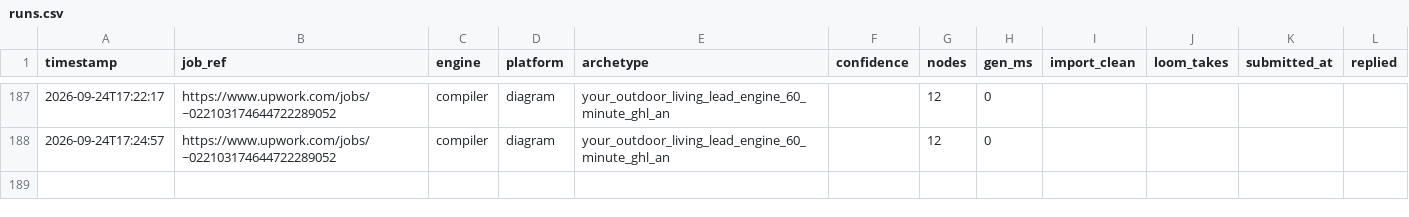
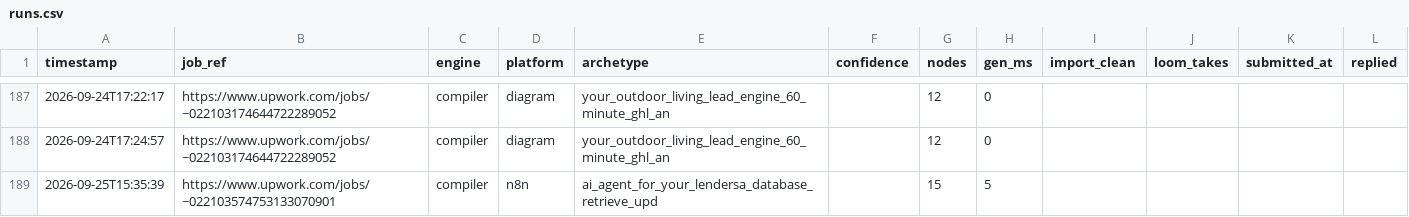
Before and after one commit to adverosolutions/AdveroSolutions, a CSV file: Coding/upwork-workflow-generator/runs.csv, drawn as a sheet; only a part is shown, gaps mark what is left out; the diff names each change by its address in the sheet, - before the commit and + after, or states it on an @@ line.

Commit message:
Vault: your_claude_agent_layer_crm_database_and_slack_f via compiler engine
Committed automatically after a generation run.

```diff
--- a/Coding/upwork-workflow-generator/runs.csv
+++ b/Coding/upwork-workflow-generator/runs.csv
+row 189: 2026-09-25T15:35:39 | https://www.upwork.com/jobs/~022103574753133070901 | compiler | n8n | ai_agent_for_your_lendersa_database_retrieve_upd |  | 15 | 5
```
Also changed, not shown: 4 other files.
